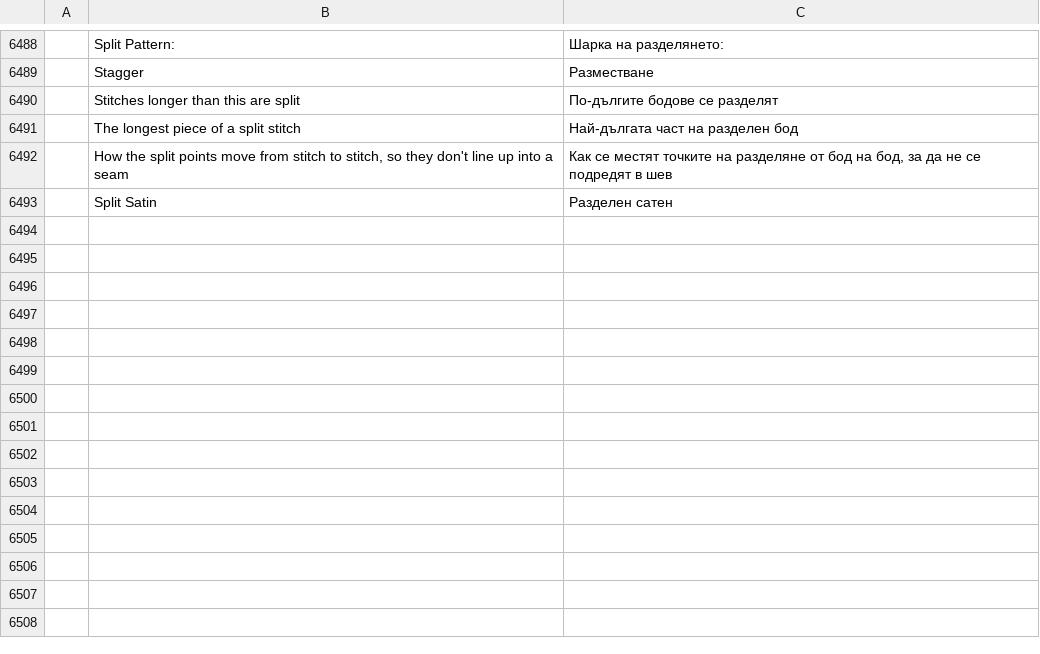
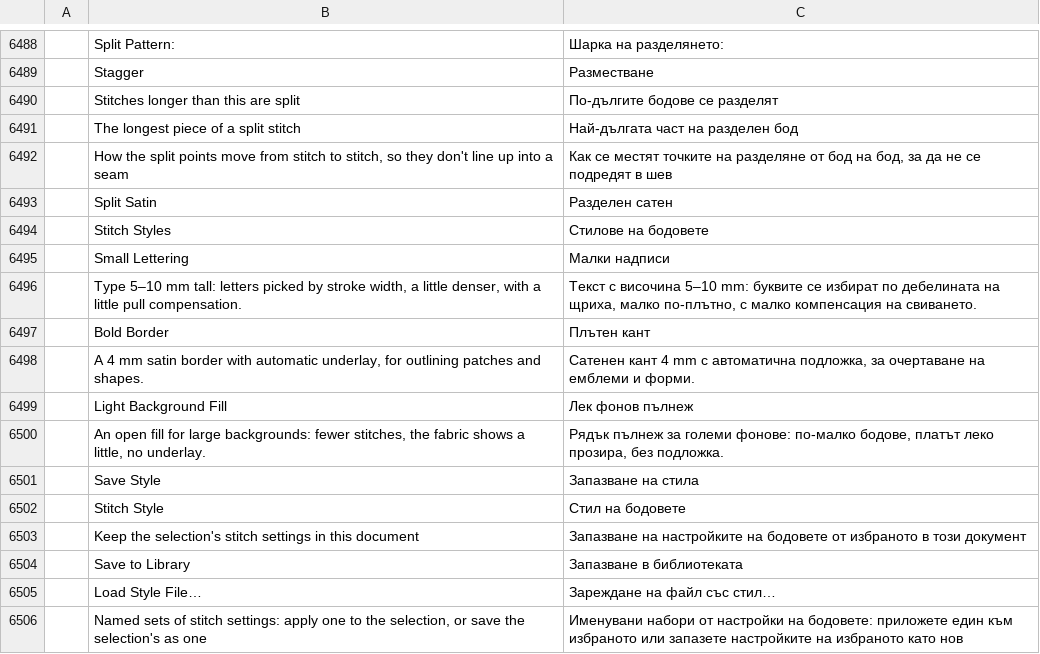
Before and after one commit to KellyMurphy/vectorcraft, a TSV file: crates/ui-egui/src/i18n/bg.tsv, drawn as a sheet; only a part is shown, gaps mark what is left out; the diff names each change by its address in the sheet, - before the commit and + after, or states it on an @@ line.

```diff
--- a/crates/ui-egui/src/i18n/bg.tsv
+++ b/crates/ui-egui/src/i18n/bg.tsv
+row 6494:  | Stitch Styles | Стилове на бодовете
+row 6495:  | Small Lettering | Малки надписи
+row 6496:  | Type 5–10 mm tall: letters picked by stroke width, a little denser, with a little pull compensation. | Текст с височина 5–10 mm: буквите се избират по дебелината на щриха, малко по-плътно, с малко компенсация на свиването.
+row 6497:  | Bold Border | Плътен кант
+row 6498:  | A 4 mm satin border with automatic underlay, for outlining patches and shapes. | Сатенен кант 4 mm с автоматична подложка, за очертаване на емблеми и форми.
+row 6499:  | Light Background Fill | Лек фонов пълнеж
+row 6500:  | An open fill for large backgrounds: fewer stitches, the fabric shows a little, no underlay. | Рядък пълнеж за големи фонове: по-малко бодове, платът леко прозира, без подложка.
+row 6501:  | Save Style | Запазване на стила
+row 6502:  | Stitch Style | Стил на бодовете
+row 6503:  | Keep the selection's stitch settings in this document | Запазване на настройките на бодовете от избраното в този документ
+row 6504:  | Save to Library | Запазване в библиотеката
+row 6505:  | Load Style File… | Зареждане на файл със стил…
+row 6506:  | Named sets of stitch settings: apply one to the selection, or save the selection's as one | Именувани набори от настройки на бодовете: приложете един към избраното или запазете настройките на избраното като нов
```
Also changed, not shown: crates/ui-egui/src/i18n/el.tsv, crates/ui-egui/src/i18n/ja.tsv, 55 other files.
